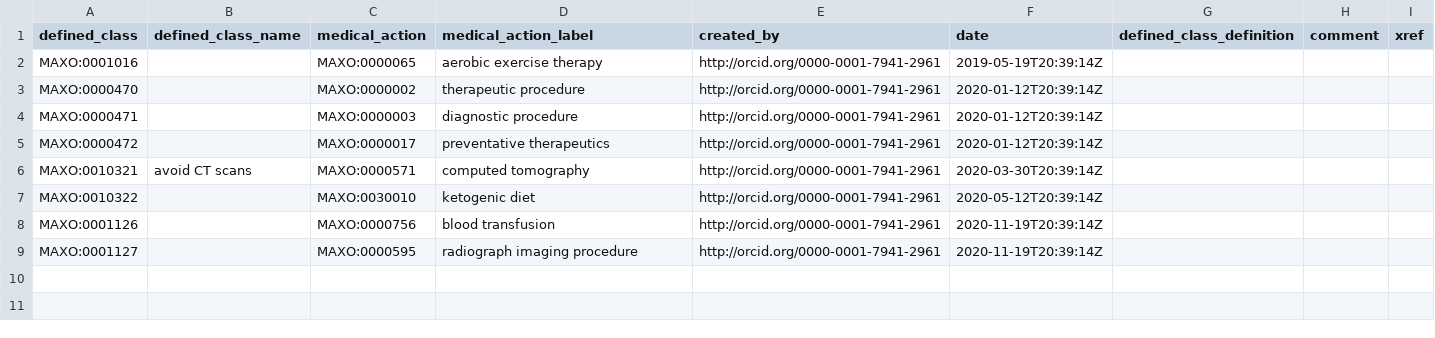
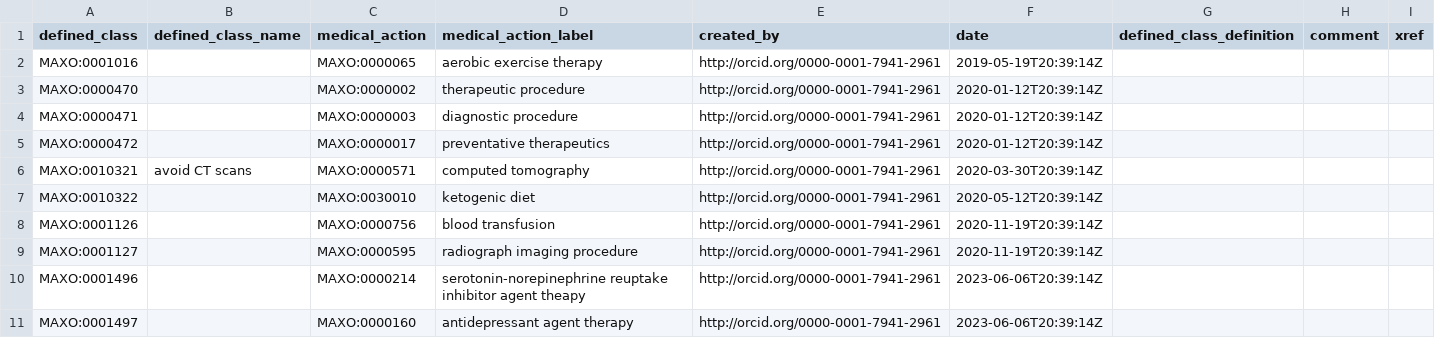
Before and after one commit to monarch-initiative/MAxO, a TSV file: src/patterns/data/manual/avoidance_of_medical_action.tsv, drawn as a sheet.

Commit message:
add avoidance of pharmacotherapy terms

```diff
--- a/src/patterns/data/manual/avoidance_of_medical_action.tsv
+++ b/src/patterns/data/manual/avoidance_of_medical_action.tsv
@@ -9 +9,3 @@ MAXO:0001126		MAXO:0000756	blood transfusion	http://orcid.org/0000-0001-7941-296
 MAXO:0001127		MAXO:0000595	radiograph imaging procedure 	http://orcid.org/0000-0001-7941-2961	2020-11-19T20:39:14Z			
+MAXO:0001496		MAXO:0000214	serotonin-norepinephrine reuptake inhibitor agent theapy	http://orcid.org/0000-0001-7941-2961	2023-06-06T20:39:14Z			
+MAXO:0001497		MAXO:0000160	antidepressant agent therapy	http://orcid.org/0000-0001-7941-2961	2023-06-06T20:39:14Z			
```
Also changed, not shown: 2 other files.
